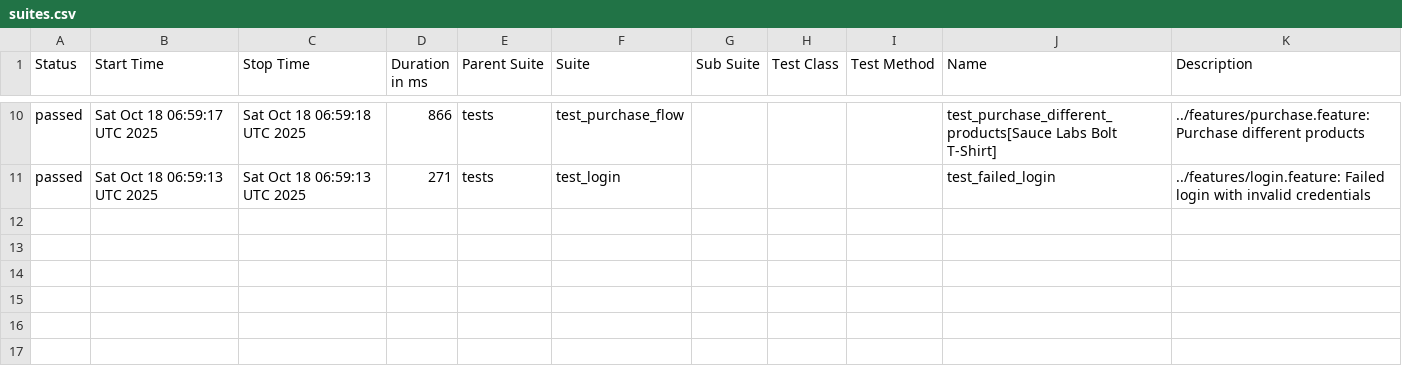
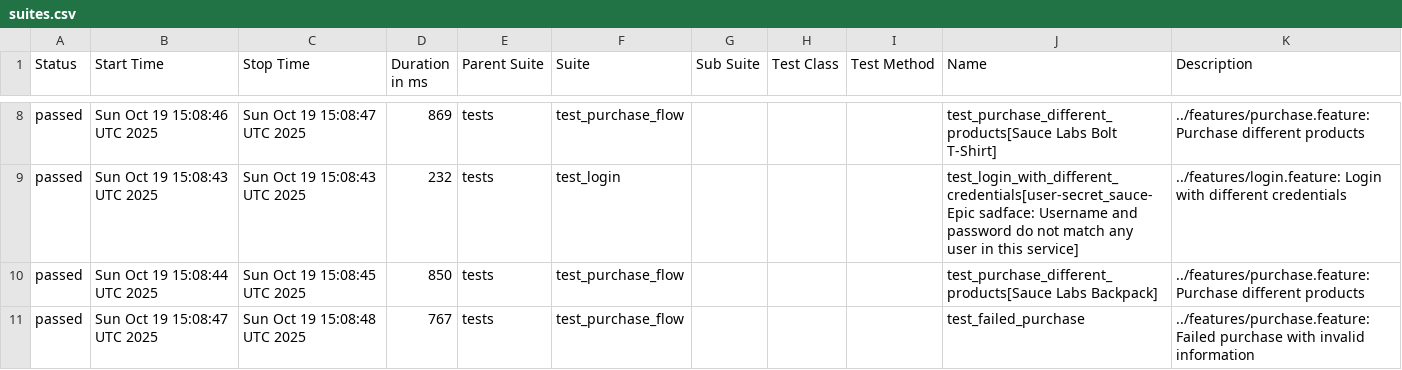
Before and after one commit to lanyangyg/auto_BDD, a CSV file: data/suites.csv, drawn as a sheet; only a part is shown, gaps mark what is left out; the diff covers the shown part only.

```diff
--- a/data/suites.csv
+++ b/data/suites.csv
@@ -10,2 +8,4 @@
-"passed","Sat Oct 18 06:59:17 UTC 2025","Sat Oct 18 06:59:18 UTC 2025","866","tests","test_purchase_flow","","","","test_purchase_different_products[Sauce Labs Bolt T-Shirt]","../features/purchase.feature: Purchase different products"
-"passed","Sat Oct 18 06:59:13 UTC 2025","Sat Oct 18 06:59:13 UTC 2025","271","tests","test_login","","","","test_failed_login","../features/login.feature: Failed login with invalid credentials"
+"passed","Sun Oct 19 15:08:46 UTC 2025","Sun Oct 19 15:08:47 UTC 2025","869","tests","test_purchase_flow","","","","test_purchase_different_products[Sauce Labs Bolt T-Shirt]","../features/purchase.feature: Purchase different products"
+"passed","Sun Oct 19 15:08:43 UTC 2025","Sun Oct 19 15:08:43 UTC 2025","232","tests","test_login","","","","test_login_with_different_credentials[user-secret_sauce-Epic sadface: Username and password do not match any user in this service]","../features/login.feature: Login with different credentials"
+"passed","Sun Oct 19 15:08:44 UTC 2025","Sun Oct 19 15:08:45 UTC 2025","850","tests","test_purchase_flow","","","","test_purchase_different_products[Sauce Labs Backpack]","../features/purchase.feature: Purchase different products"
+"passed","Sun Oct 19 15:08:47 UTC 2025","Sun Oct 19 15:08:48 UTC 2025","767","tests","test_purchase_flow","","","","test_failed_purchase","../features/purchase.feature: Failed purchase with invalid information"
```
Also changed, not shown: 2 removed rows and 30 edited cells elsewhere in this file, data/behaviors.csv, 30 other files.
